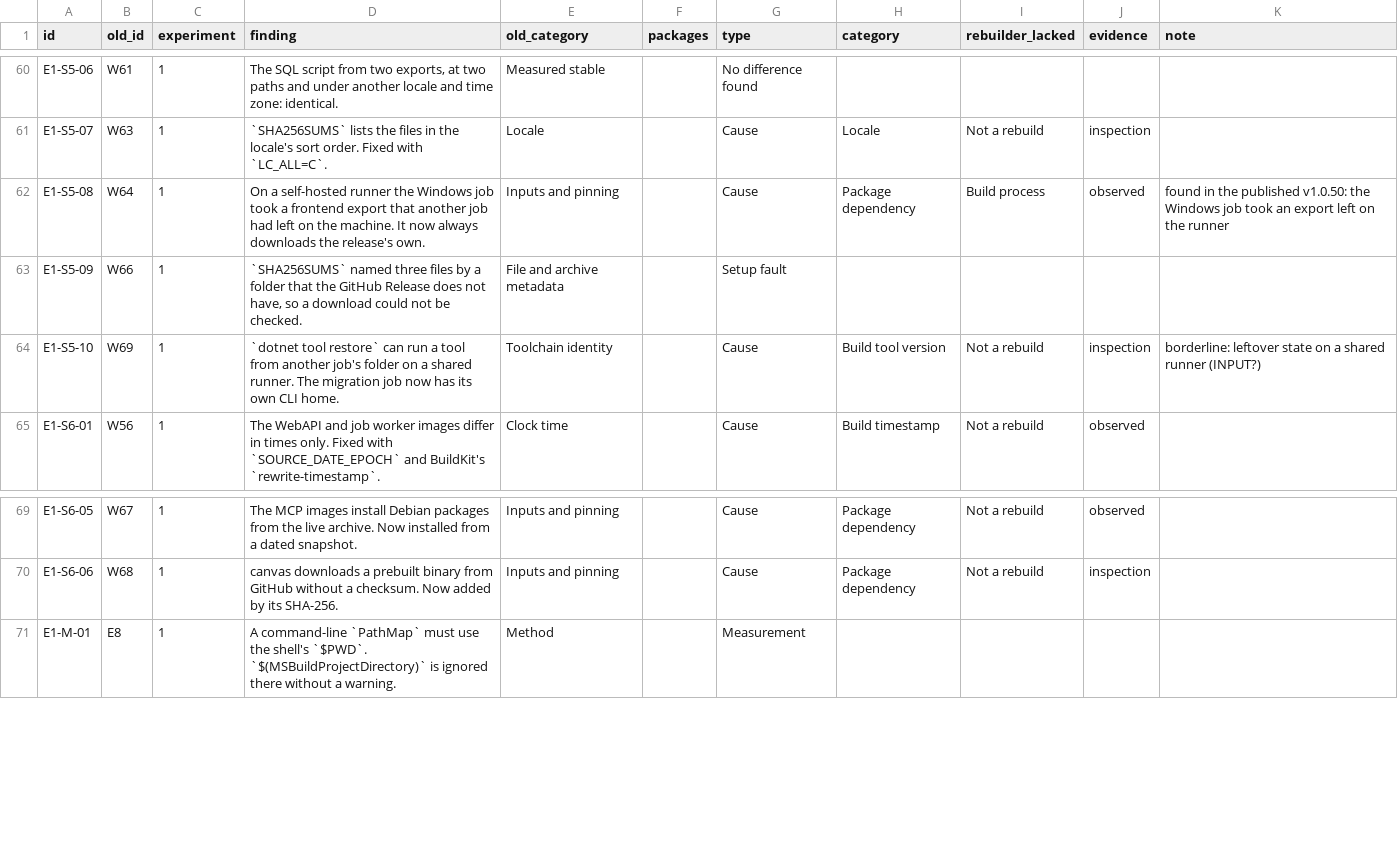
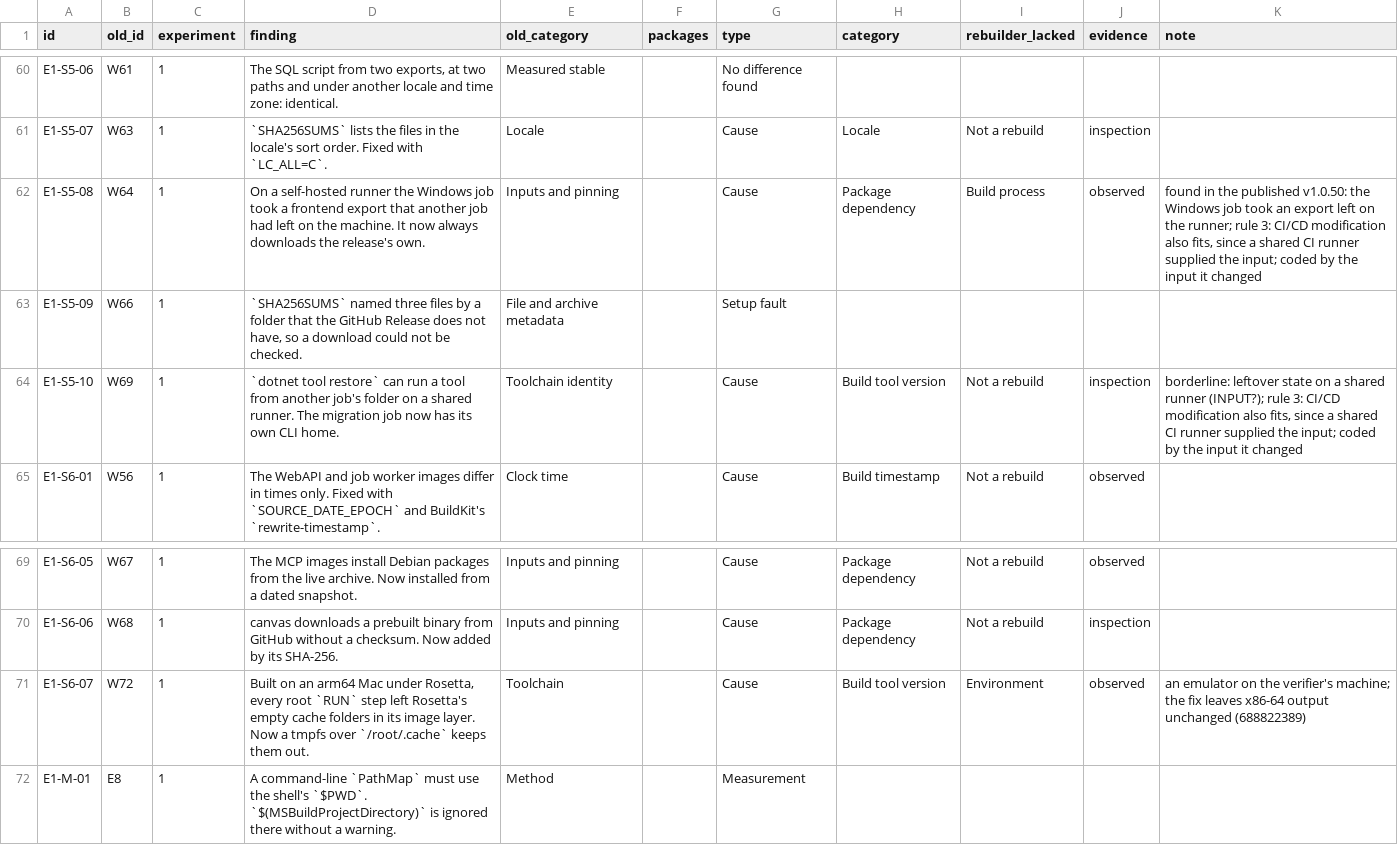
Before and after one commit to leosakharoff/dotnet-rebuild-experiments, a TSV file: categories/codes.tsv, drawn as a sheet; only a part is shown, gaps mark what is left out.

```diff
--- a/categories/codes.tsv
+++ b/categories/codes.tsv
@@ -61,5 +61,5 @@ E1-S5-06	W61	1	The SQL script from two exports, at two paths and under another l
 E1-S5-07	W63	1	`SHA256SUMS` lists the files in the locale's sort order. Fixed with `LC_ALL=C`.	Locale		Cause	Locale	Not a rebuild	inspection	
-E1-S5-08	W64	1	On a self-hosted runner the Windows job took a frontend export that another job had left on the machine. It now always downloads the release's own.	Inputs and pinning		Cause	Package dependency	Build process	observed	found in the published v1.0.50: the Windows job took an export left on the runner
+E1-S5-08	W64	1	On a self-hosted runner the Windows job took a frontend export that another job had left on the machine. It now always downloads the release's own.	Inputs and pinning		Cause	Package dependency	Build process	observed	found in the published v1.0.50: the Windows job took an export left on the runner; rule 3: CI/CD modification also fits, since a shared CI runner supplied the input; coded by the input it changed
 E1-S5-09	W66	1	`SHA256SUMS` named three files by a folder that the GitHub Release does not have, so a download could not be checked.	File and archive metadata		Setup fault				
-E1-S5-10	W69	1	`dotnet tool restore` can run a tool from another job's folder on a shared runner. The migration job now has its own CLI home.	Toolchain identity		Cause	Build tool version	Not a rebuild	inspection	borderline: leftover state on a shared runner (INPUT?)
+E1-S5-10	W69	1	`dotnet tool restore` can run a tool from another job's folder on a shared runner. The migration job now has its own CLI home.	Toolchain identity		Cause	Build tool version	Not a rebuild	inspection	borderline: leftover state on a shared runner (INPUT?); rule 3: CI/CD modification also fits, since a shared CI runner supplied the input; coded by the input it changed
 E1-S6-01	W56	1	The WebAPI and job worker images differ in times only. Fixed with `SOURCE_DATE_EPOCH` and BuildKit's `rewrite-timestamp`.	Clock time		Cause	Build timestamp	Not a rebuild	observed	
@@ -70,2 +70,3 @@ E1-S6-05	W67	1	The MCP images install Debian packages from the live archive. Now
 E1-S6-06	W68	1	canvas downloads a prebuilt binary from GitHub without a checksum. Now added by its SHA-256.	Inputs and pinning		Cause	Package dependency	Not a rebuild	inspection	
+E1-S6-07	W72	1	Built on an arm64 Mac under Rosetta, every root `RUN` step left Rosetta's empty cache folders in its image layer. Now a tmpfs over `/root/.cache` keeps them out.	Toolchain		Cause	Build tool version	Environment	observed	an emulator on the verifier's machine; the fix leaves x86-64 output unchanged (688822389)
 E1-M-01	E8	1	A command-line `PathMap` must use the shell's `$PWD`. `$(MSBuildProjectDirectory)` is ignored there without a warning.	Method		Measurement				
```
Also changed, not shown: 5 other files.
